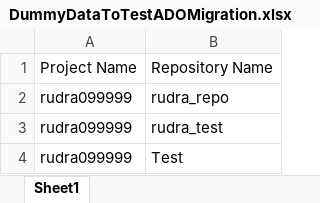
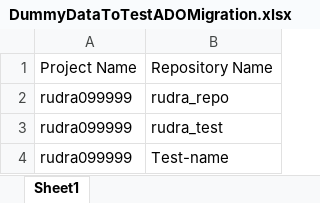
Before and after one commit to Rudra-SH/migration_ADO, an Excel workbook: data/DummyDataToTestADOMigration.xlsx, sheet Sheet1, drawn as a sheet; values as stored, in another font and other column widths than the file's, no borders; the diff names each change by its address in the sheet, - before the commit and + after, or states it on an @@ line.

Commit message:
Add files via upload

```diff
--- a/data/DummyDataToTestADOMigration.xlsx (sheet Sheet1)
+++ b/data/DummyDataToTestADOMigration.xlsx (sheet Sheet1)
-B4: Test
+B4: Test-name
```
